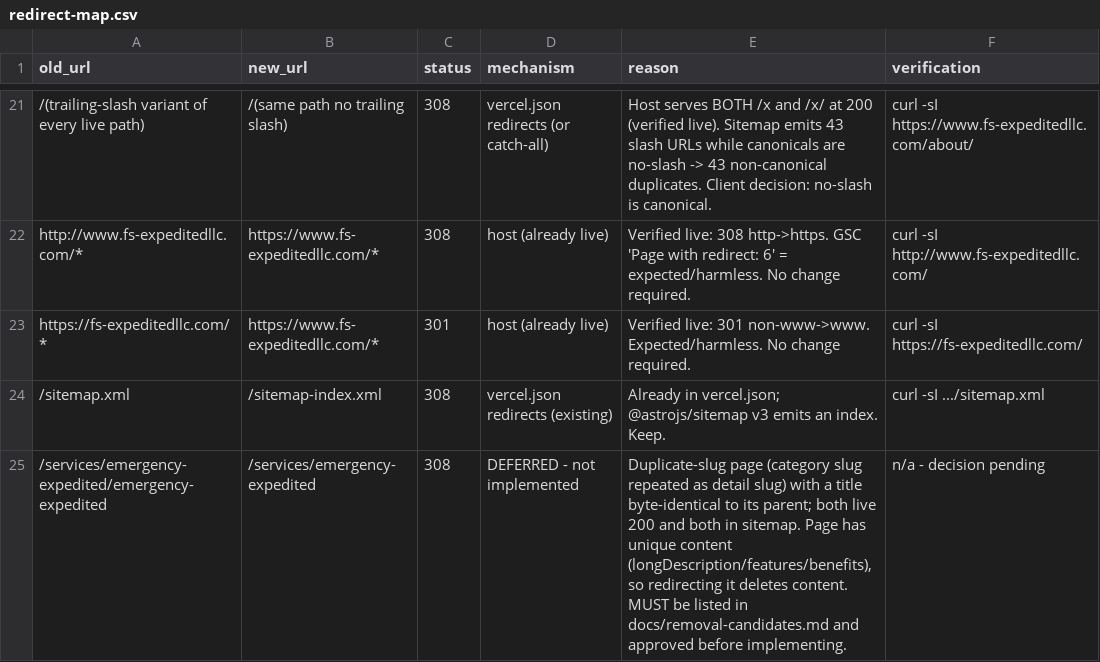
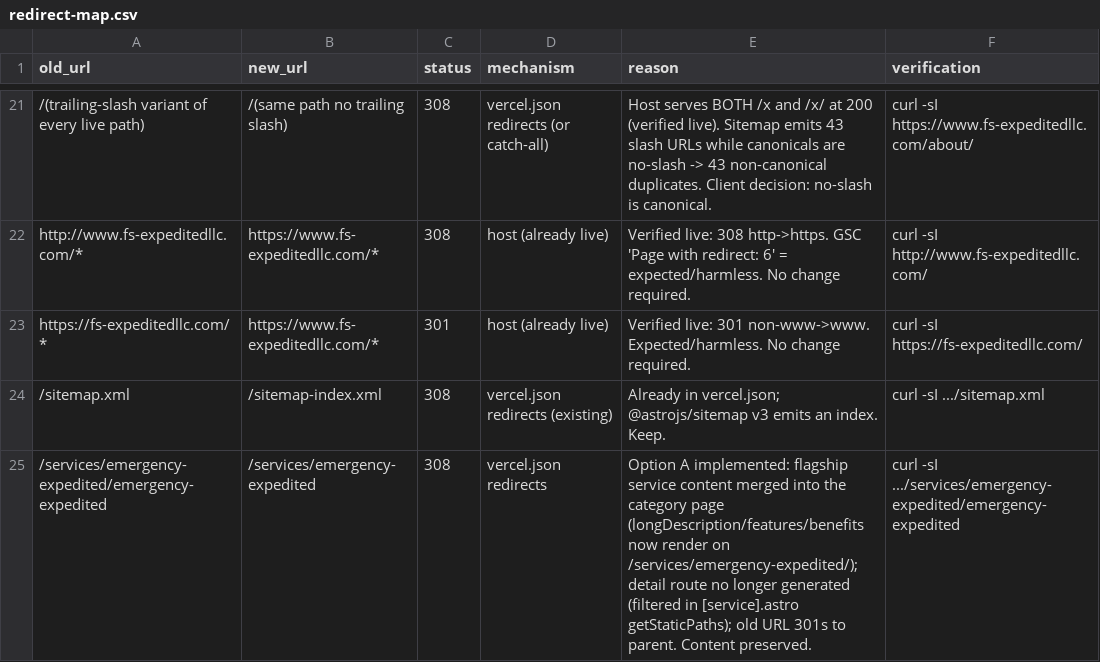
Before and after one commit to Studios-by-Dave/fs-expeditedllc-astro1, a CSV file: audit/redirect-map.csv, drawn as a sheet; only a part is shown, gaps mark what is left out.

Commit message:
Option A: merge duplicate-slug page into its parent category
- src/pages/services/[category].astro: flagship service (slug === category.slug)
  now renders its longDescription/features/benefits inline on the category
  page; no longer shown as a card linking to the redirecting URL
- src/pages/services/[category]/[service].astro: getStaticPaths skips services
  whose slug === category (no duplicate page built)
- vercel.json: 301 /services/emergency-expedited/emergency-expedited -> parent;
  retargeted /services/emergency-expedited-service to the parent (avoids chain)
- Content preserved, no deletion; removal-candidates.md + redirect-map.csv
  updated to reflect completion

```diff
--- a/audit/redirect-map.csv
+++ b/audit/redirect-map.csv
@@ -24,2 +24,2 @@ https://fs-expeditedllc.com/*,https://www.fs-expeditedllc.com/*,301,host (alread
 /sitemap.xml,/sitemap-index.xml,308,vercel.json redirects (existing),"Already in vercel.json; @astrojs/sitemap v3 emits an index. Keep.",curl -sI .../sitemap.xml
-/services/emergency-expedited/emergency-expedited,/services/emergency-expedited,308,"DEFERRED - not implemented","Duplicate-slug page (category slug repeated as detail slug) with a title byte-identical to its parent; both live 200 and both in sitemap. Page has unique content (longDescription/features/benefits), so redirecting it deletes content. MUST be listed in docs/removal-candidates.md and approved before implementing.",n/a - decision pending
+/services/emergency-expedited/emergency-expedited,/services/emergency-expedited,308,vercel.json redirects,"Option A implemented: flagship service content merged into the category page (longDescription/features/benefits now render on /services/emergency-expedited/); detail route no longer generated (filtered in [service].astro getStaticPaths); old URL 301s to parent. Content preserved.",curl -sI .../services/emergency-expedited/emergency-expedited
```
Also changed, not shown: 4 other files.
